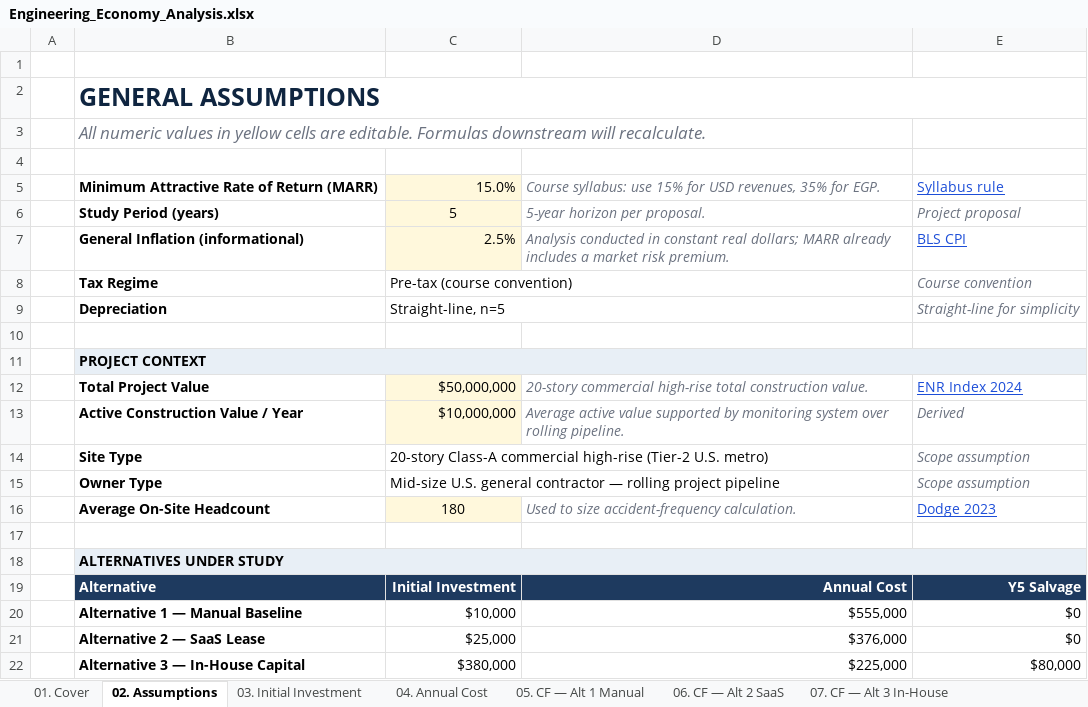
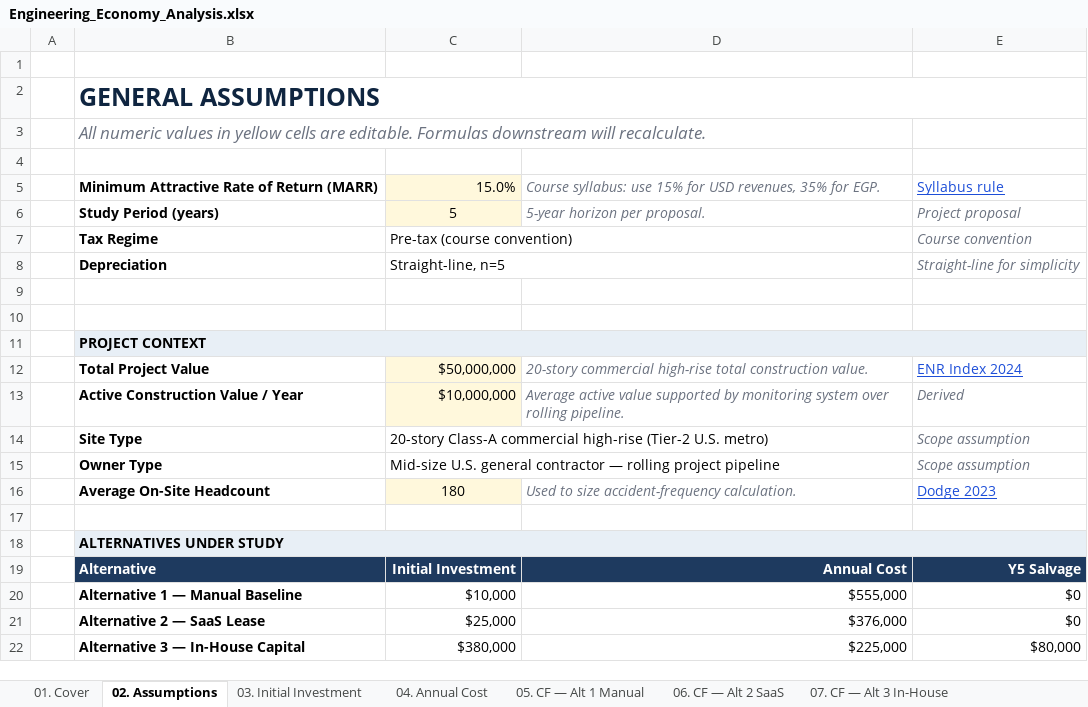
Before and after one commit to ziadmhassan/Engineering-Economy-Project, an Excel workbook: financial-model/output/Engineering_Economy_Analysis.xlsx, sheet 02. Assumptions, drawn as a sheet; values as stored, in another font and other column widths than the file's, no borders; removed rows and columns are numbered as before the commit, all else as after; the diff names each change by its address in the sheet, - before the commit and + after, or states it on an @@ line.

Commit message:
Remove inflation assumption from workbook and sources

```diff
--- a/financial-model/output/Engineering_Economy_Analysis.xlsx (sheet 02. Assumptions)
+++ b/financial-model/output/Engineering_Economy_Analysis.xlsx (sheet 02. Assumptions)
-row 7:  | General Inflation (informational) | 2.5% | Analysis conducted in constant real dollars; MARR already includes a market risk premium. | BLS CPI
+row 9: (empty)
```
Also changed, not shown: 3 other files.
